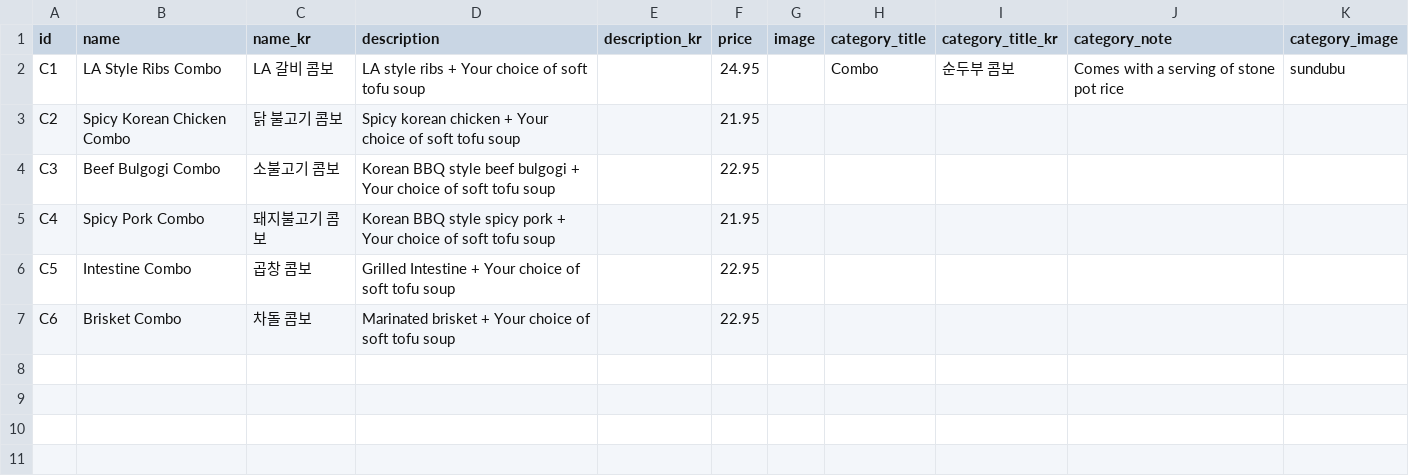
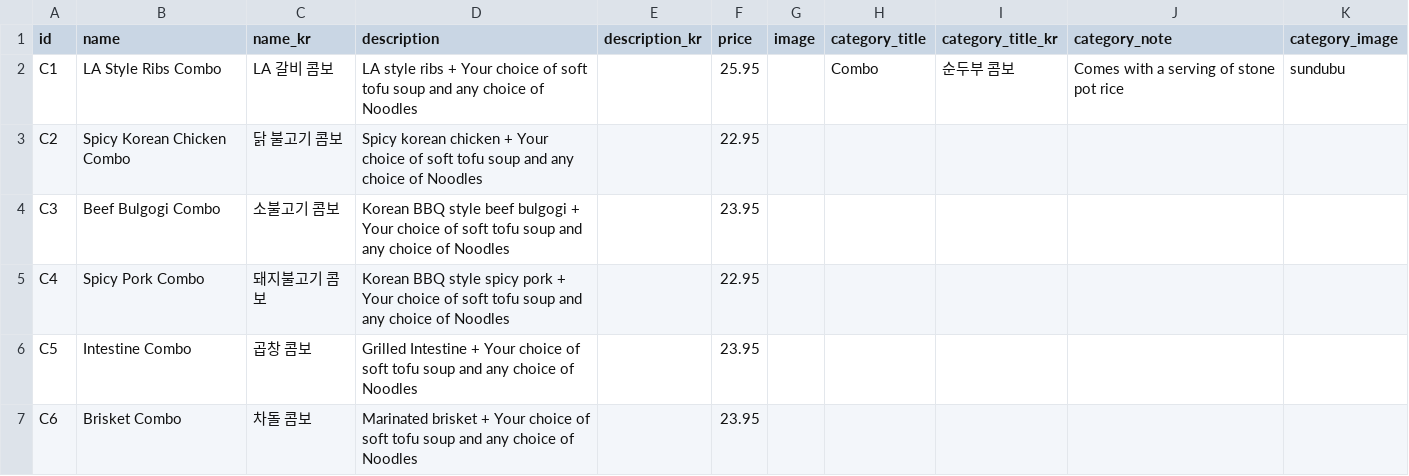
Before and after one commit to Laurasgold/homepage, a CSV file: src/data/combo.csv, drawn as a sheet.

Commit message:
Update menu prices

```diff
--- a/src/data/combo.csv
+++ b/src/data/combo.csv
@@ -1,7 +1,7 @@
 id,name,name_kr,description,description_kr,price,image,category_title,category_title_kr,category_note,category_image
-C1,LA Style Ribs Combo,LA 갈비 콤보,LA style ribs + Your choice of soft tofu soup ,,24.95,,Combo,순두부 콤보,Comes with a serving of stone pot rice,sundubu
-C2,Spicy Korean Chicken Combo,닭 불고기 콤보,Spicy korean chicken + Your choice of soft tofu soup ,,21.95,,,,,
-C3,Beef Bulgogi Combo,소불고기 콤보,Korean BBQ style beef bulgogi + Your choice of soft tofu soup ,,22.95,,,,,
-C4,Spicy Pork Combo,돼지불고기 콤보,Korean BBQ style spicy pork + Your choice of soft tofu soup ,,21.95,,,,,
-C5,Intestine Combo,곱창 콤보,Grilled Intestine + Your choice of soft tofu soup ,,22.95,,,,,
-C6,Brisket Combo,차돌 콤보,Marinated brisket + Your choice of soft tofu soup ,,22.95,,,,,
+C1,LA Style Ribs Combo,LA 갈비 콤보,LA style ribs + Your choice of soft tofu soup and any choice of Noodles,,25.95,,Combo,순두부 콤보,Comes with a serving of stone pot rice,sundubu
+C2,Spicy Korean Chicken Combo,닭 불고기 콤보,Spicy korean chicken + Your choice of soft tofu soup and any choice of Noodles,,22.95,,,,,
+C3,Beef Bulgogi Combo,소불고기 콤보,Korean BBQ style beef bulgogi + Your choice of soft tofu soup and any choice of Noodles,,23.95,,,,,
+C4,Spicy Pork Combo,돼지불고기 콤보,Korean BBQ style spicy pork + Your choice of soft tofu soup and any choice of Noodles,,22.95,,,,,
+C5,Intestine Combo,곱창 콤보,Grilled Intestine + Your choice of soft tofu soup and any choice of Noodles,,23.95,,,,,
+C6,Brisket Combo,차돌 콤보,Marinated brisket + Your choice of soft tofu soup  and any choice of Noodles,,23.95,,,,,
```
Also changed, not shown: src/data/noodles.csv, src/data/special_traditional.csv, 5 other files.
